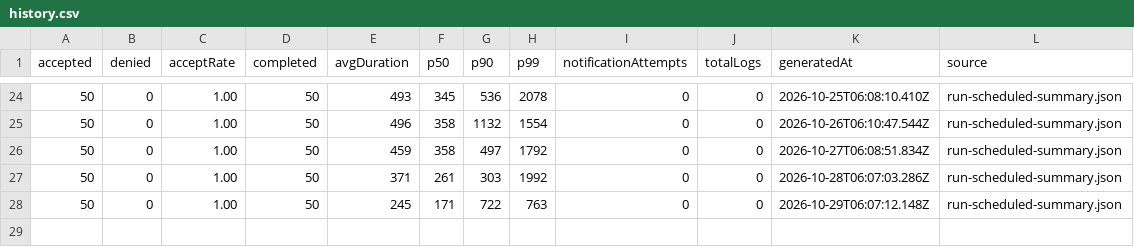
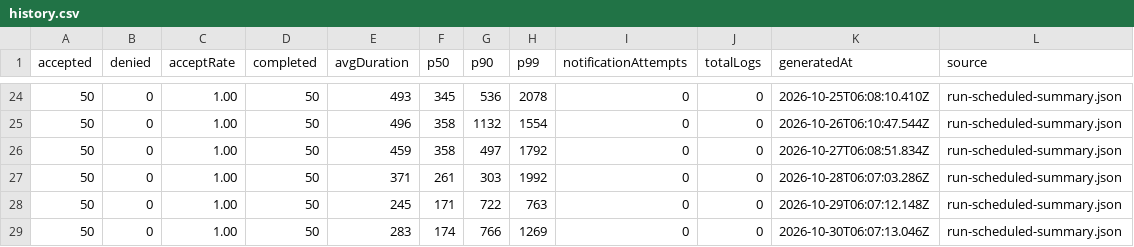
Before and after one commit to 73junito/car-diagnosis-simulator, a CSV file: runs/history.csv, drawn as a sheet; only a part is shown, gaps mark what is left out.

```diff
--- a/runs/history.csv
+++ b/runs/history.csv
@@ -28 +28,2 @@ accepted,denied,acceptRate,completed,avgDuration,p50,p90,p99,notificationAttempt
 50,0,1.00,50,245,171,722,763,0,0,2026-10-29T06:07:12.148Z,run-scheduled-summary.json
+50,0,1.00,50,283,174,766,1269,0,0,2026-10-30T06:07:13.046Z,run-scheduled-summary.json
```
